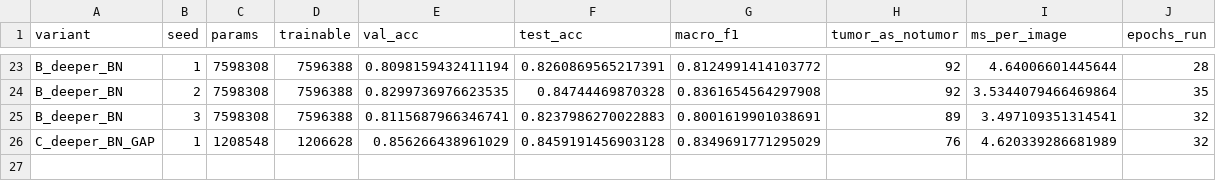
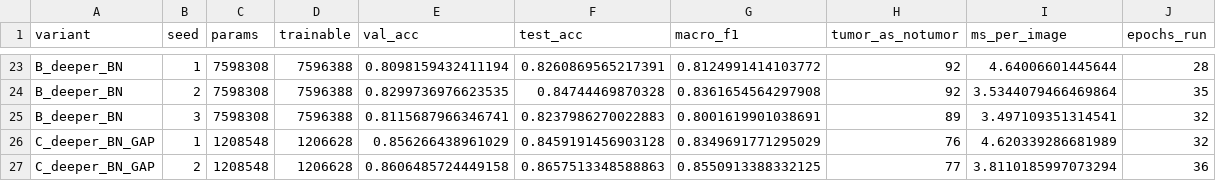
Before and after one commit to Rosierobber/brain-tumor-results, a CSV file: custom_cnn_results/runs_new.csv, drawn as a sheet; only a part is shown, gaps mark what is left out; the diff names each change by its address in the sheet, - before the commit and + after, or states it on an @@ line.

Commit message:
C_deeper_BN_GAP seed 2 finished

```diff
--- a/custom_cnn_results/runs_new.csv
+++ b/custom_cnn_results/runs_new.csv
+row 27: C_deeper_BN_GAP | 2 | 1208548 | 1206628 | 0.8606485724449158 | 0.8657513348588863 | 0.8550913388332125 | 77 | 3.8110185997073294 | 36
```
Also changed, not shown: 2 other files.
